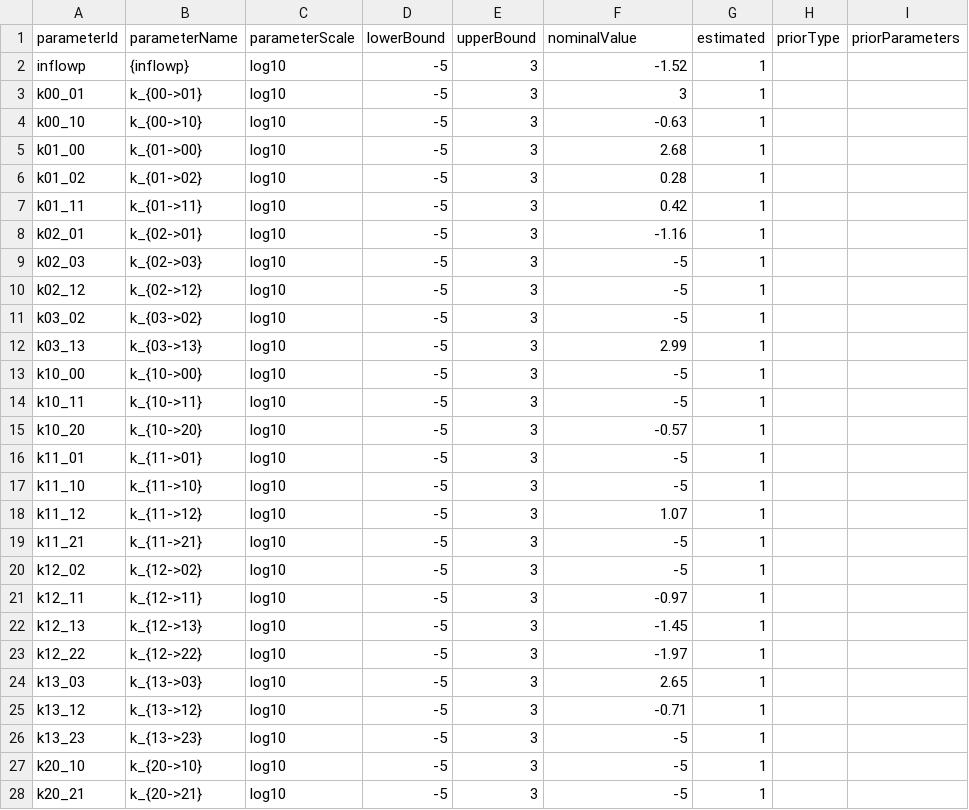
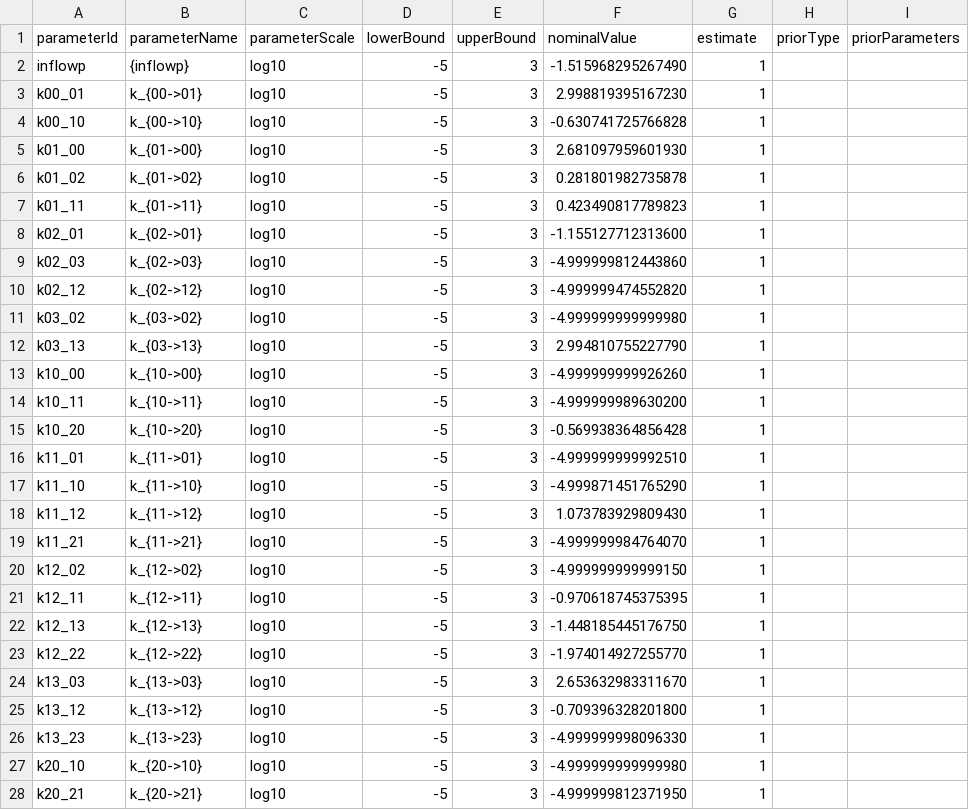
Before and after one commit to erikadudki/Benchmark-Models, a TSV file: hackathon_contributions_new_data_format/Zheng_PNAS2012/parameters_Zheng_PNAS2012.tsv, drawn as a sheet; only a part is shown; the diff covers the shown part only; the diff names each change by its address in the sheet, - before the commit and + after, or states it on an @@ line.

Commit message:
edited version of zheng model

```diff
--- a/hackathon_contributions_new_data_format/Zheng_PNAS2012/parameters_Zheng_PNAS2012.tsv
+++ b/hackathon_contributions_new_data_format/Zheng_PNAS2012/parameters_Zheng_PNAS2012.tsv
-G1: estimated
+G1: estimate
-F2 (nominalValue): -1.52
+F2 (nominalValue): -1.515968295267490
-F3 (nominalValue): 3
+F3 (nominalValue): 2.998819395167230
-F4 (nominalValue): -0.63
+F4 (nominalValue): -0.630741725766828
-F5 (nominalValue): 2.68
+F5 (nominalValue): 2.681097959601930
-F6 (nominalValue): 0.28
+F6 (nominalValue): 0.281801982735878
-F7 (nominalValue): 0.42
+F7 (nominalValue): 0.423490817789823
-F8 (nominalValue): -1.16
+F8 (nominalValue): -1.155127712313600
-F9 (nominalValue): -5
+F9 (nominalValue): -4.999999812443860
-F10 (nominalValue): -5
+F10 (nominalValue): -4.999999474552820
-F11 (nominalValue): -5
+F11 (nominalValue): -4.999999999999980
-F12 (nominalValue): 2.99
+F12 (nominalValue): 2.994810755227790
-F13 (nominalValue): -5
+F13 (nominalValue): -4.999999999926260
-F14 (nominalValue): -5
+F14 (nominalValue): -4.999999989630200
-F15 (nominalValue): -0.57
+F15 (nominalValue): -0.569938364856428
-F16 (nominalValue): -5
+F16 (nominalValue): -4.999999999992510
-F17 (nominalValue): -5
+F17 (nominalValue): -4.999871451765290
-F18 (nominalValue): 1.07
+F18 (nominalValue): 1.073783929809430
-F19 (nominalValue): -5
+F19 (nominalValue): -4.999999984764070
-F20 (nominalValue): -5
+F20 (nominalValue): -4.999999999999150
-F21 (nominalValue): -0.97
+F21 (nominalValue): -0.970618745375395
-F22 (nominalValue): -1.45
+F22 (nominalValue): -1.448185445176750
-F23 (nominalValue): -1.97
+F23 (nominalValue): -1.974014927255770
-F24 (nominalValue): 2.65
+F24 (nominalValue): 2.653632983311670
-F25 (nominalValue): -0.71
+F25 (nominalValue): -0.709396328201800
-F26 (nominalValue): -5
+F26 (nominalValue): -4.999999998096330
-F27 (nominalValue): -5
+F27 (nominalValue): -4.999999999999980
-F28 (nominalValue): -5
+F28 (nominalValue): -4.999999812371950
```
Also changed, not shown: 19 edited cells elsewhere in this file.
